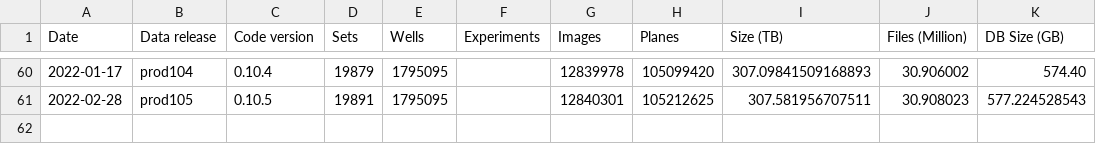
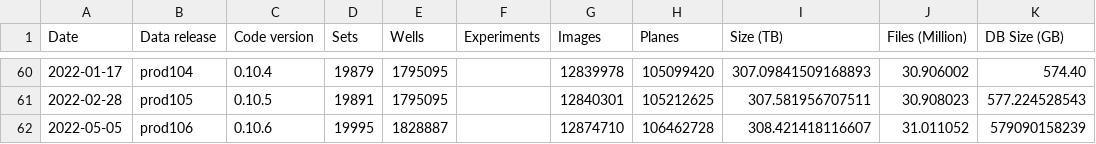
Before and after one commit to IDR/idr.openmicroscopy.org, a TSV file: _data/releases.tsv, drawn as a sheet; only a part is shown, gaps mark what is left out; the diff names each change by its address in the sheet, - before the commit and + after, or states it on an @@ line.

Commit message:
Add line to releases.tsv

```diff
--- a/_data/releases.tsv
+++ b/_data/releases.tsv
+row 62: 2022-05-05 | prod106 | 0.10.6 | 19995 | 1828887 |  | 12874710 | 106462728 | 308.421418116607 | 31.011052 | 579090158239
```
